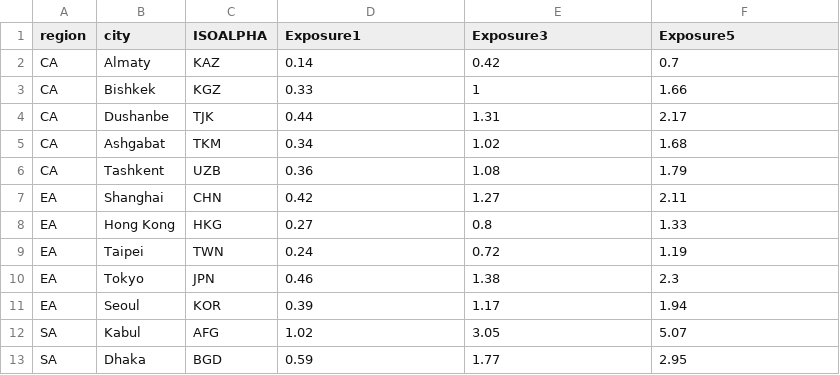
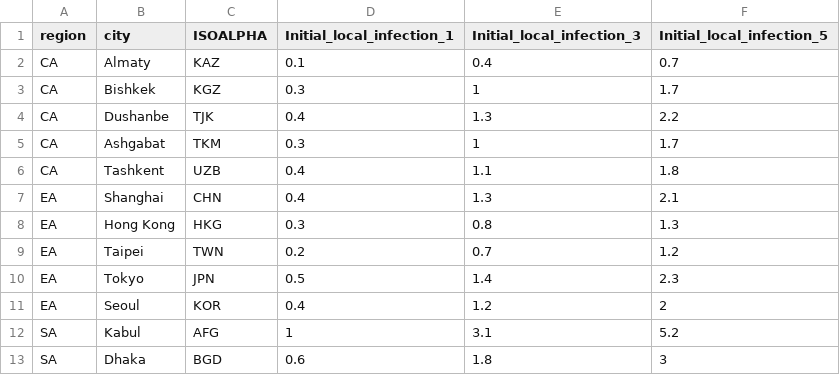
Before and after one commit to ShihuiJin/mpox_SEIR, a CSV file: simulation results/Figure4_death.csv, drawn as a sheet; only a part is shown; the diff covers the shown part only.

```diff
--- a/simulation results/Figure4_death.csv
+++ b/simulation results/Figure4_death.csv
@@ -1,13 +1,13 @@
-"region","city","ISOALPHA","Exposure1","Exposure3","Exposure5"
-"CA","Almaty","KAZ",0.14,0.42,0.7
-"CA","Bishkek","KGZ",0.33,1,1.66
-"CA","Dushanbe","TJK",0.44,1.31,2.17
-"CA","Ashgabat","TKM",0.34,1.02,1.68
-"CA","Tashkent","UZB",0.36,1.08,1.79
-"EA","Shanghai","CHN",0.42,1.27,2.11
-"EA","Hong Kong","HKG",0.27,0.8,1.33
-"EA","Taipei","TWN",0.24,0.72,1.19
-"EA","Tokyo","JPN",0.46,1.38,2.3
-"EA","Seoul","KOR",0.39,1.17,1.94
-"SA","Kabul","AFG",1.02,3.05,5.07
-"SA","Dhaka","BGD",0.59,1.77,2.95
+"region","city","ISOALPHA","Initial_local_infection_1","Initial_local_infection_3","Initial_local_infection_5"
+"CA","Almaty","KAZ",0.1,0.4,0.7
+"CA","Bishkek","KGZ",0.3,1,1.7
+"CA","Dushanbe","TJK",0.4,1.3,2.2
+"CA","Ashgabat","TKM",0.3,1,1.7
+"CA","Tashkent","UZB",0.4,1.1,1.8
+"EA","Shanghai","CHN",0.4,1.3,2.1
+"EA","Hong Kong","HKG",0.3,0.8,1.3
+"EA","Taipei","TWN",0.2,0.7,1.2
+"EA","Tokyo","JPN",0.5,1.4,2.3
+"EA","Seoul","KOR",0.4,1.2,2
+"SA","Kabul","AFG",1,3.1,5.2
+"SA","Dhaka","BGD",0.6,1.8,3
```
Also changed, not shown: 64 edited cells elsewhere in this file, simulation results/Figure3.csv, simulation results/Figure4_case.csv, 2 other files.
